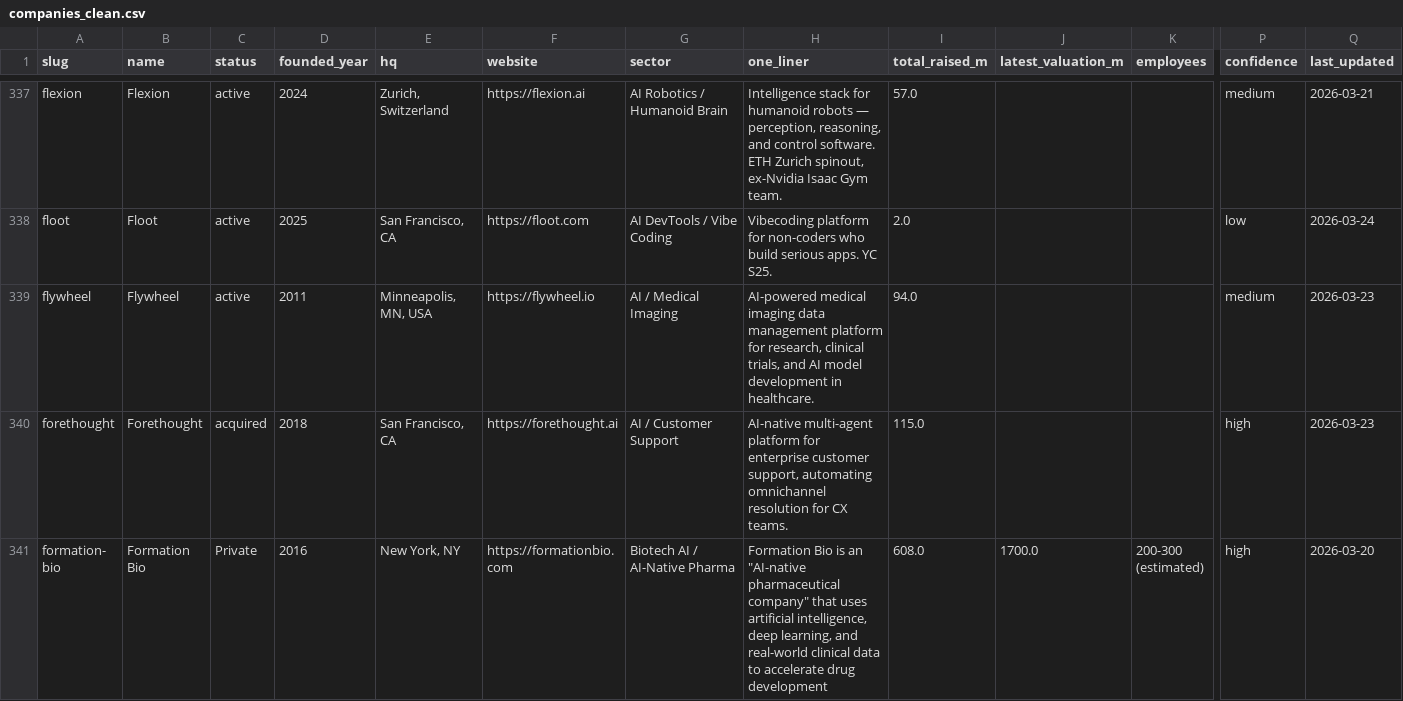
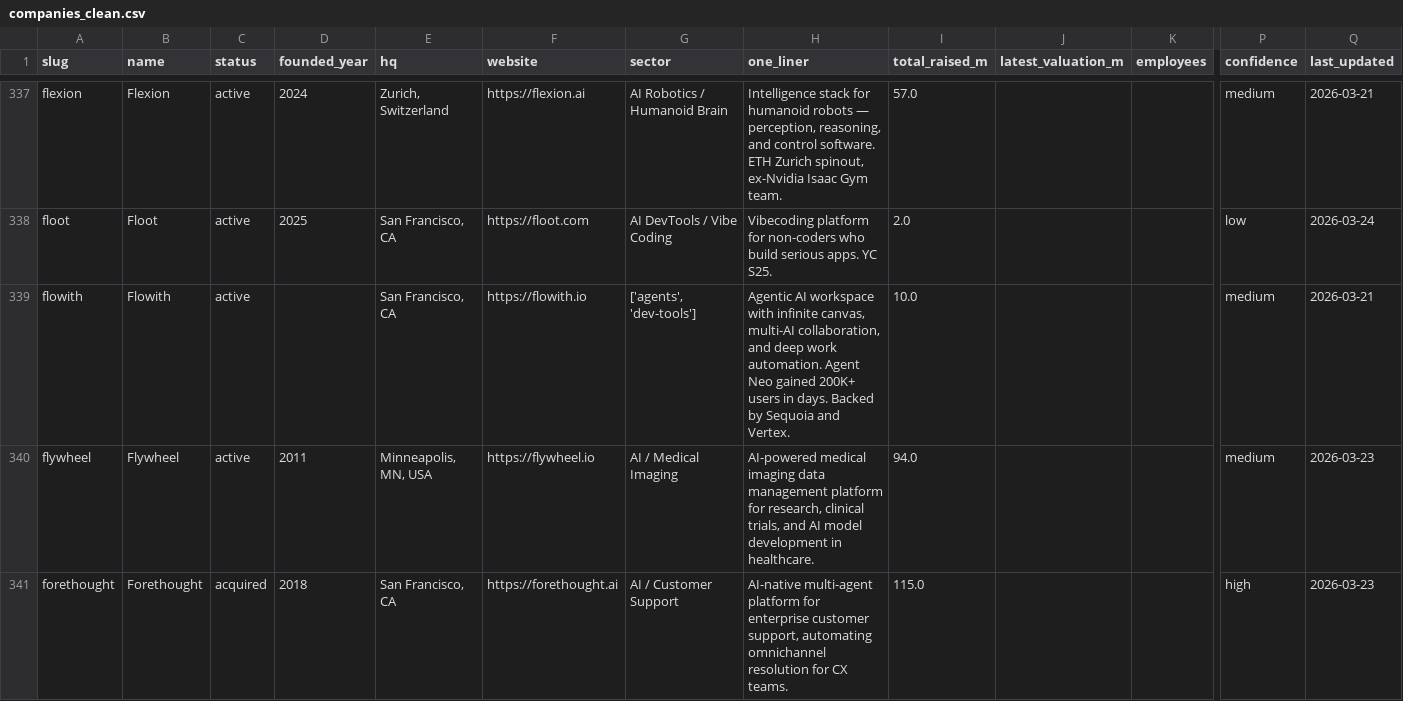
Before and after one commit to SoujiOkita98/AI-100-Lab, a CSV file: exports/companies_clean.csv, drawn as a sheet; only a part is shown, gaps mark what is left out; the shorter side is filled out with more unchanged rows; rows hold the shown columns only; the diff names each change by its address in the sheet, - before the commit and + after, or states it on an @@ line.

```diff
--- a/exports/companies_clean.csv
+++ b/exports/companies_clean.csv
+row 339: flowith | Flowith | active |  | San Francisco, CA | https://flowith.io | ['agents', 'dev-tools'] | Agentic AI workspace with infinite canvas, multi-AI collaboration, and deep work automation. Agent Neo gained 200K+ users in days. Backed by Sequoia and Vertex. | 10.0 |  |  | medium | 2026-03-21
```
Also changed, not shown: exports/founders_clean.csv, exports/rounds_clean.csv, 3 other files.
